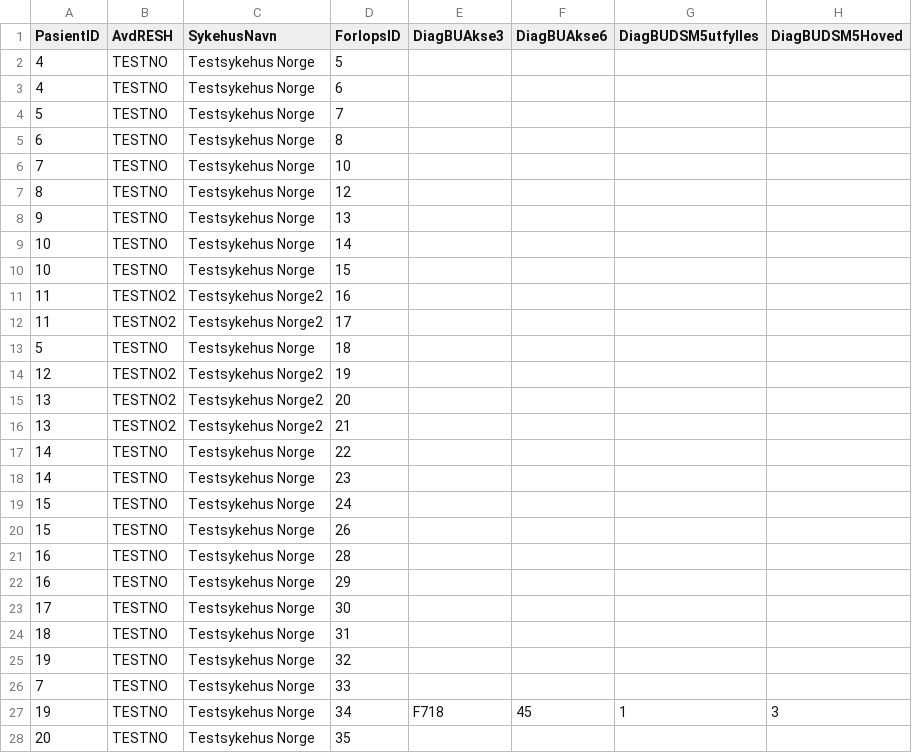
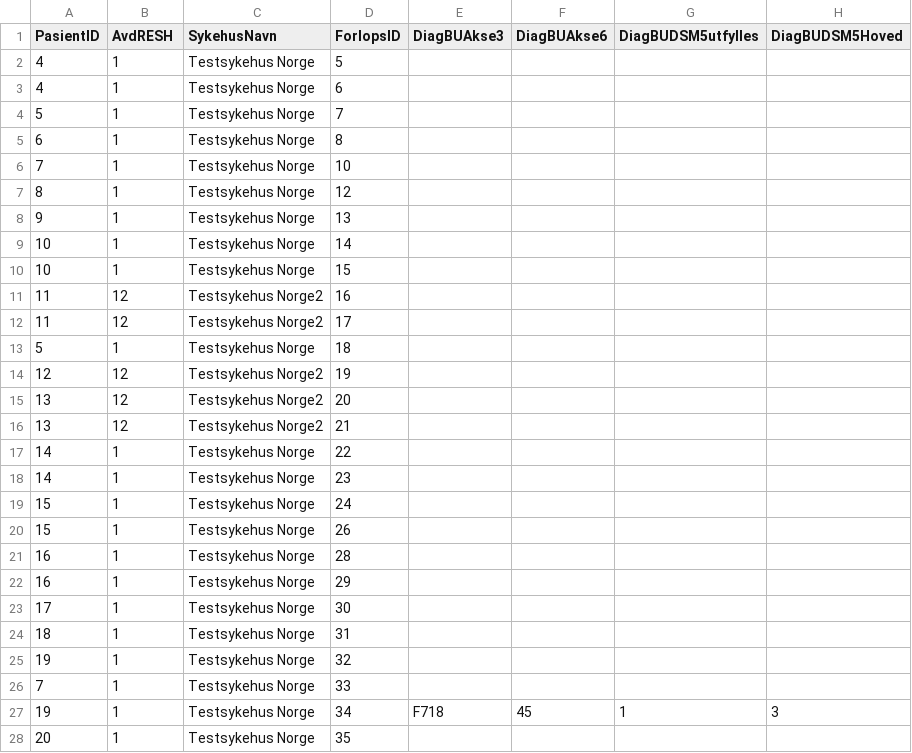
Before and after one commit to mro046/norspis, a CSV file: data/EnkeltLeddNum2016-08-16.csv, drawn as a sheet; only a part is shown; the diff covers the shown part only; the diff names each change by its address in the sheet, - before the commit and + after, or states it on an @@ line.

```diff
--- a/data/EnkeltLeddNum2016-08-16.csv
+++ b/data/EnkeltLeddNum2016-08-16.csv
-B2:B10 (AvdRESH): TESTNO
+B2:B10 (AvdRESH): 1
-B11:B12 (AvdRESH): TESTNO2
+B11:B12 (AvdRESH): 12
-B13 (AvdRESH): TESTNO
+B13 (AvdRESH): 1
-B14:B16 (AvdRESH): TESTNO2
+B14:B16 (AvdRESH): 12
-B17:B28 (AvdRESH): TESTNO
+B17:B28 (AvdRESH): 1
```
Also changed, not shown: 125 edited cells elsewhere in this file, data/ForlopsOversikt2016-08-16.csv, 24 other files.
